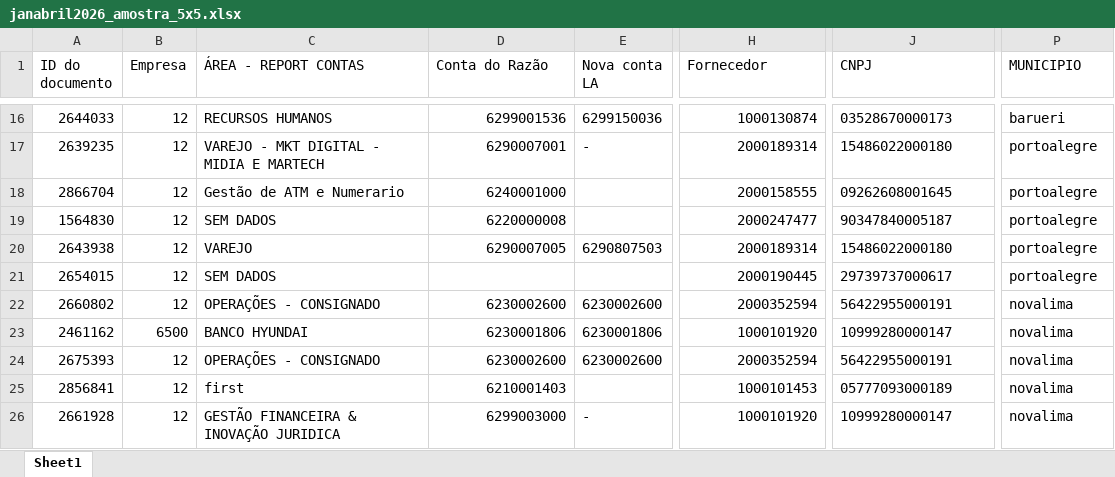
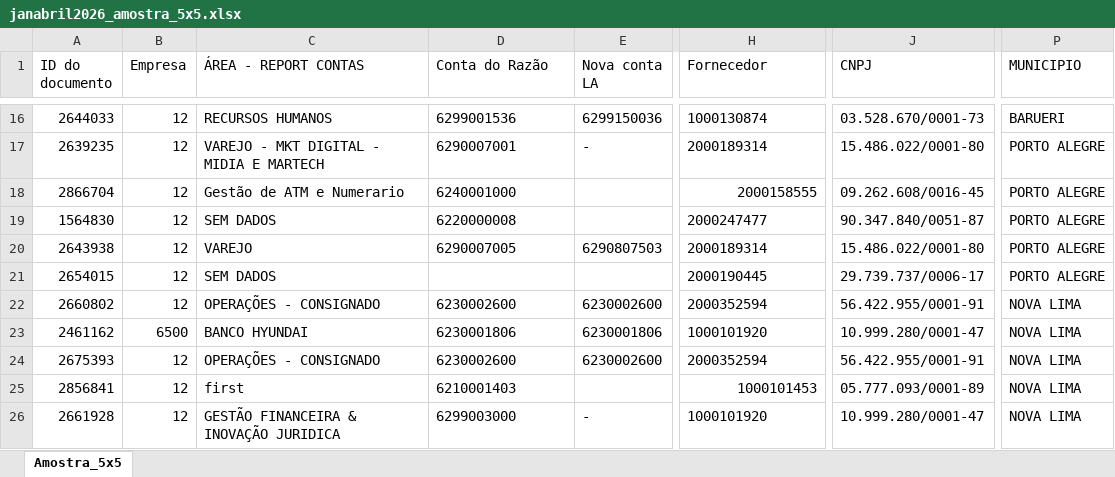
Before and after one commit to viniciusperrone/ccm-nfse-automation, an Excel workbook: janabril2026_amostra_5x5.xlsx, sheet Amostra_5x5, drawn as a sheet; only a part is shown, gaps mark what is left out; values as stored, in another font and other column widths than the file's, no borders; the diff covers the shown part only; the diff names each change by its address in the sheet, - before the commit and + after, or states it on an @@ line.

```diff
--- a/janabril2026_amostra_5x5.xlsx (sheet Amostra_5x5)
+++ b/janabril2026_amostra_5x5.xlsx (sheet Amostra_5x5)
-sheet tab: Sheet1
+sheet tab: Amostra_5x5
-D16:D20 alignment: right
+D16:D20 alignment: left
-H16:H17 alignment: right
+H16:H17 alignment: left
-J16 (CNPJ): 03528670000173
+J16 (CNPJ): 03.528.670/0001-73
-P16 (MUNICIPIO): barueri
+P16 (MUNICIPIO): BARUERI
-J17 (CNPJ): 15486022000180
+J17 (CNPJ): 15.486.022/0001-80
-P17:P21 (MUNICIPIO): portoalegre
+P17:P21 (MUNICIPIO): PORTO ALEGRE
-J18 (CNPJ): 09262608001645
+J18 (CNPJ): 09.262.608/0016-45
-H19:H24 alignment: right
+H19:H24 alignment: left
-J19 (CNPJ): 90347840005187
+J19 (CNPJ): 90.347.840/0051-87
-J20 (CNPJ): 15486022000180
+J20 (CNPJ): 15.486.022/0001-80
-J21 (CNPJ): 29739737000617
+J21 (CNPJ): 29.739.737/0006-17
-D22:D26 alignment: right
+D22:D26 alignment: left
-J22 (CNPJ): 56422955000191
+J22 (CNPJ): 56.422.955/0001-91
-P22:P26 (MUNICIPIO): novalima
+P22:P26 (MUNICIPIO): NOVA LIMA
-J23 (CNPJ): 10999280000147
+J23 (CNPJ): 10.999.280/0001-47
-J24 (CNPJ): 56422955000191
+J24 (CNPJ): 56.422.955/0001-91
-J25 (CNPJ): 05777093000189
+J25 (CNPJ): 05.777.093/0001-89
-H26 alignment: right
+H26 alignment: left
-J26 (CNPJ): 10999280000147
+J26 (CNPJ): 10.999.280/0001-47
```
Also changed, not shown: 35 edited cells and cell formats elsewhere in this sheet, 3 other files.
